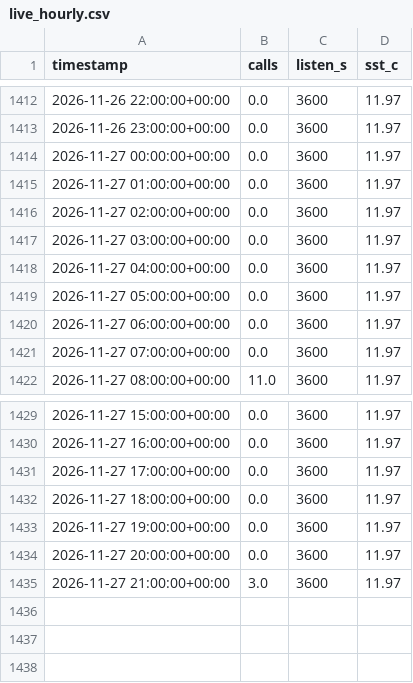
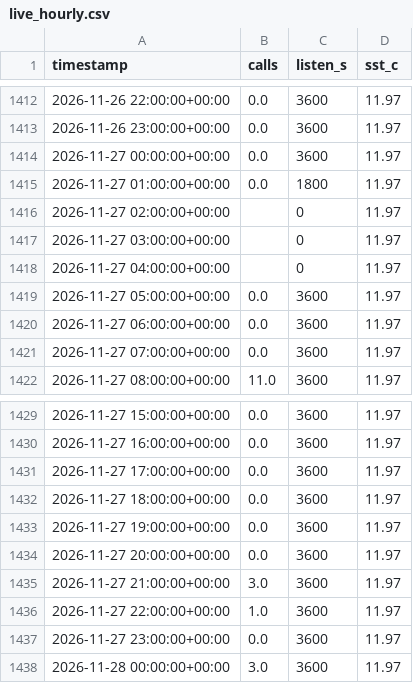
Before and after one commit to Bhargav1130/TSAF_Echogaurd, a CSV file: data/live_hourly.csv, drawn as a sheet; only a part is shown, gaps mark what is left out.

Commit message:
WHOI refresh keeps complete hours the previous file had (a short page had dropped 3 hours); restore data to 00:00 UTC

```diff
--- a/data/live_hourly.csv
+++ b/data/live_hourly.csv
@@ -1414,6 +1414,6 @@ timestamp,calls,listen_s,sst_c
 2026-11-27 00:00:00+00:00,0.0,3600,11.97
-2026-11-27 01:00:00+00:00,0.0,3600,11.97
-2026-11-27 02:00:00+00:00,0.0,3600,11.97
-2026-11-27 03:00:00+00:00,0.0,3600,11.97
-2026-11-27 04:00:00+00:00,0.0,3600,11.97
+2026-11-27 01:00:00+00:00,0.0,1800,11.97
+2026-11-27 02:00:00+00:00,,0,11.97
+2026-11-27 03:00:00+00:00,,0,11.97
+2026-11-27 04:00:00+00:00,,0,11.97
 2026-11-27 05:00:00+00:00,0.0,3600,11.97
@@ -1435 +1435,4 @@ timestamp,calls,listen_s,sst_c
 2026-11-27 21:00:00+00:00,3.0,3600,11.97
+2026-11-27 22:00:00+00:00,1.0,3600,11.97
+2026-11-27 23:00:00+00:00,0.0,3600,11.97
+2026-11-28 00:00:00+00:00,3.0,3600,11.97
```
Also changed, not shown: 5 other files.
